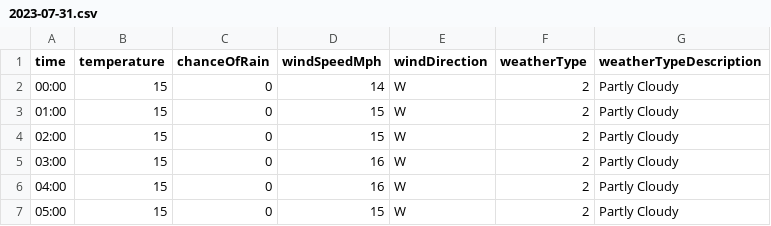
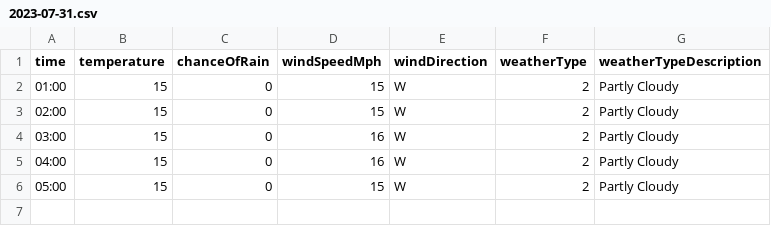
Before and after one commit to djcarter85/studland, a CSV file: _data/weather/2023-07-31.csv, drawn as a sheet.

Commit message:
0ee64d55-6d62-412c-b802-f5f99abbf09c

```diff
--- a/_data/weather/2023-07-31.csv
+++ b/_data/weather/2023-07-31.csv
@@ -1,3 +1,2 @@
 time,temperature,chanceOfRain,windSpeedMph,windDirection,weatherType,weatherTypeDescription
-00:00,15,0,14,W,2,Partly Cloudy
 01:00,15,0,15,W,2,Partly Cloudy
```
